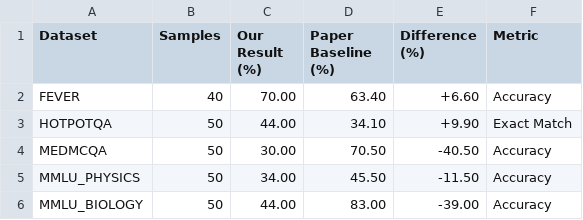
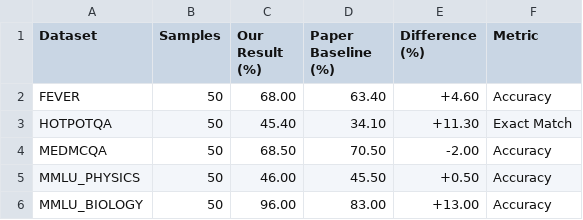
Before and after one commit to aaqib-ahmed-nazir/Chain-of-Knowledge-Dynamic-Knowledge-Adapting-Pipeline, a CSV file: data/results/results_table.csv, drawn as a sheet.

Commit message:
Results on the new and improved applied techquines

```diff
--- a/data/results/results_table.csv
+++ b/data/results/results_table.csv
@@ -1,6 +1,6 @@
 Dataset,Samples,Our Result (%),Paper Baseline (%),Difference (%),Metric
-FEVER,40,70.00,63.40,+6.60,Accuracy
-HOTPOTQA,50,44.00,34.10,+9.90,Exact Match
-MEDMCQA,50,30.00,70.50,-40.50,Accuracy
-MMLU_PHYSICS,50,34.00,45.50,-11.50,Accuracy
-MMLU_BIOLOGY,50,44.00,83.00,-39.00,Accuracy
+FEVER,50,68.00,63.40,+4.60,Accuracy
+HOTPOTQA,50,45.40,34.10,+11.30,Exact Match
+MEDMCQA,50,68.50,70.50,-2.00,Accuracy
+MMLU_PHYSICS,50,46.00,45.50,+0.50,Accuracy
+MMLU_BIOLOGY,50,96.00,83.00,+13.00,Accuracy
```
Also changed, not shown: 12 other files.
